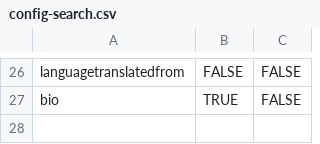
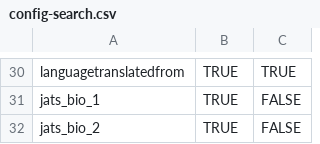
Before and after one commit to info663-sp24/team3, a CSV file: _data/config-search.csv, drawn as a sheet; only a part is shown, gaps mark what is left out; addresses are those after the commit; the diff covers the shown part only; the diff names each change by its address in the sheet, - before the commit and + after, or states it on an @@ line.

```diff
--- a/_data/config-search.csv
+++ b/_data/config-search.csv
-B30: FALSE
+B30: TRUE
-C30: FALSE
+C30: TRUE
-A31: bio
+A31: jats_bio_1
+row 32: jats_bio_2 | TRUE | FALSE
```
Also changed, not shown: 8 added rows, 4 removed rows, 1 moved row and 15 edited cells elsewhere in this file.
